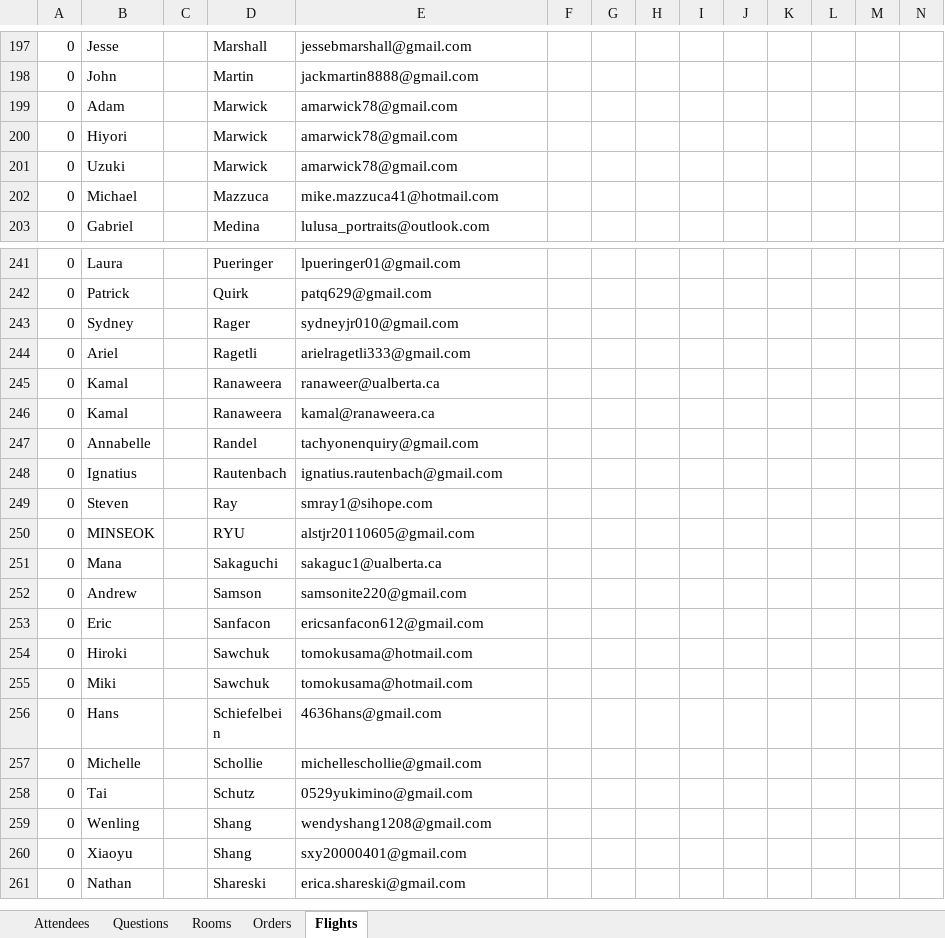
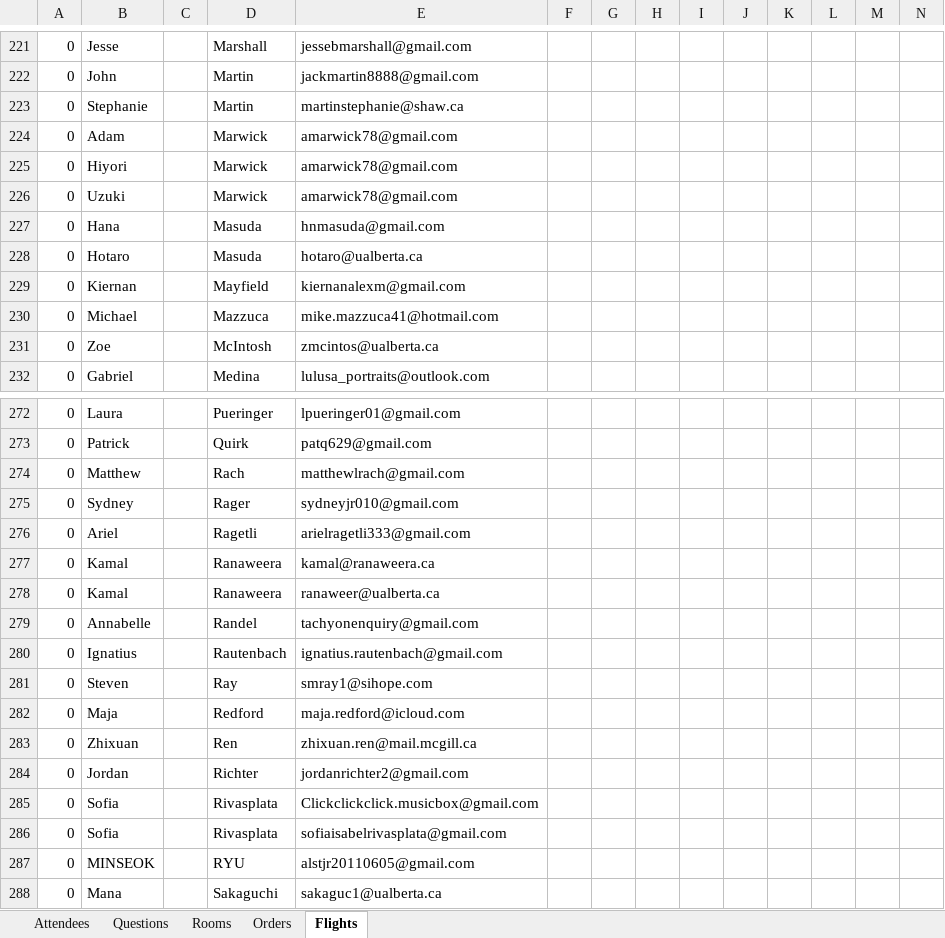
Before and after one commit to arcualberta/JLPT, an Excel workbook: JLPTProcessor/all-data-groupize.xlsx, sheet Flights, drawn as a sheet; only a part is shown, gaps mark what is left out; the shorter side is filled out with more unchanged rows; values as stored, in another font and other column widths than the file's, no borders; rows hold the shown columns only; the diff covers the shown part only; the diff names each change by its address in the sheet, - before the commit and + after, or states it on an @@ line.

```diff
--- a/JLPTProcessor/all-data-groupize.xlsx (sheet Flights)
+++ b/JLPTProcessor/all-data-groupize.xlsx (sheet Flights)
+row 223: 0 | Stephanie |  | Martin | martinstephanie@shaw.ca
+row 227: 0 | Hana |  | Masuda | hnmasuda@gmail.com
+row 228: 0 | Hotaro |  | Masuda | hotaro@ualberta.ca
+row 229: 0 | Kiernan |  | Mayfield | kiernanalexm@gmail.com
+row 231: 0 | Zoe |  | McIntosh | zmcintos@ualberta.ca
+row 274: 0 | Matthew |  | Rach | matthewlrach@gmail.com
@@ row 246 moved to row 277: 0 @@
+row 282: 0 | Maja |  | Redford | maja.redford@icloud.com
+row 283: 0 | Zhixuan |  | Ren | zhixuan.ren@mail.mcgill.ca
+row 284: 0 | Jordan |  | Richter | jordanrichter2@gmail.com
+row 285: 0 | Sofia |  | Rivasplata | Clickclickclick.musicbox@gmail.com
+row 286: 0 | Sofia |  | Rivasplata | sofiaisabelrivasplata@gmail.com
```
Also changed, not shown: 44 added rows, 2 moved rows and 2 edited cells elsewhere in this sheet, sheet Questions, sheet Attendees, sheet Orders, sheet Rooms, 9 other files.
